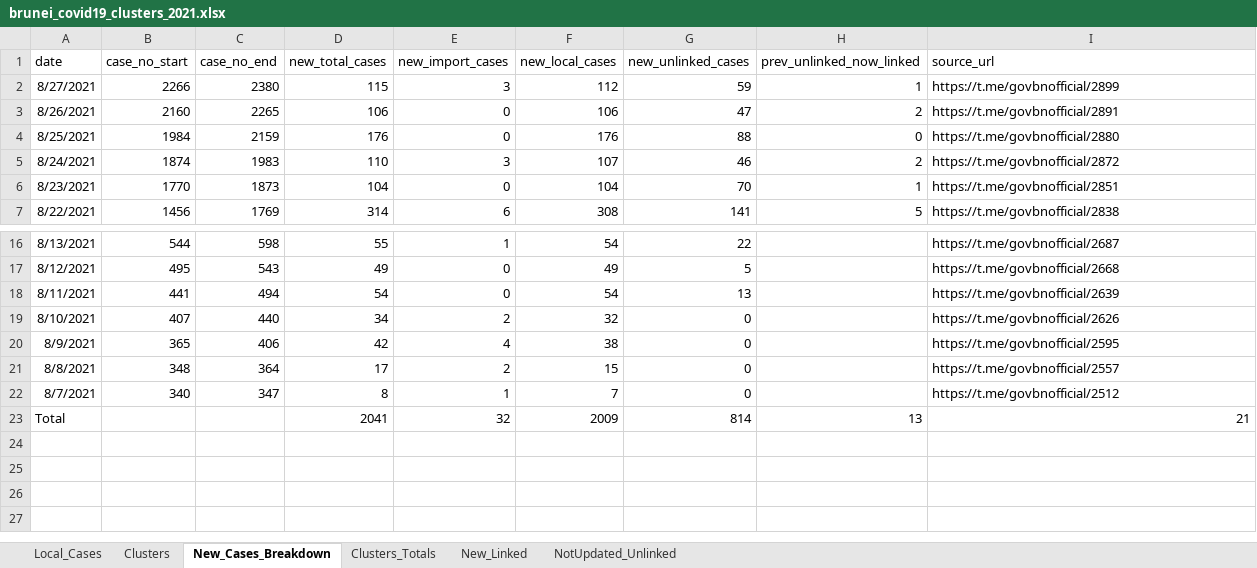
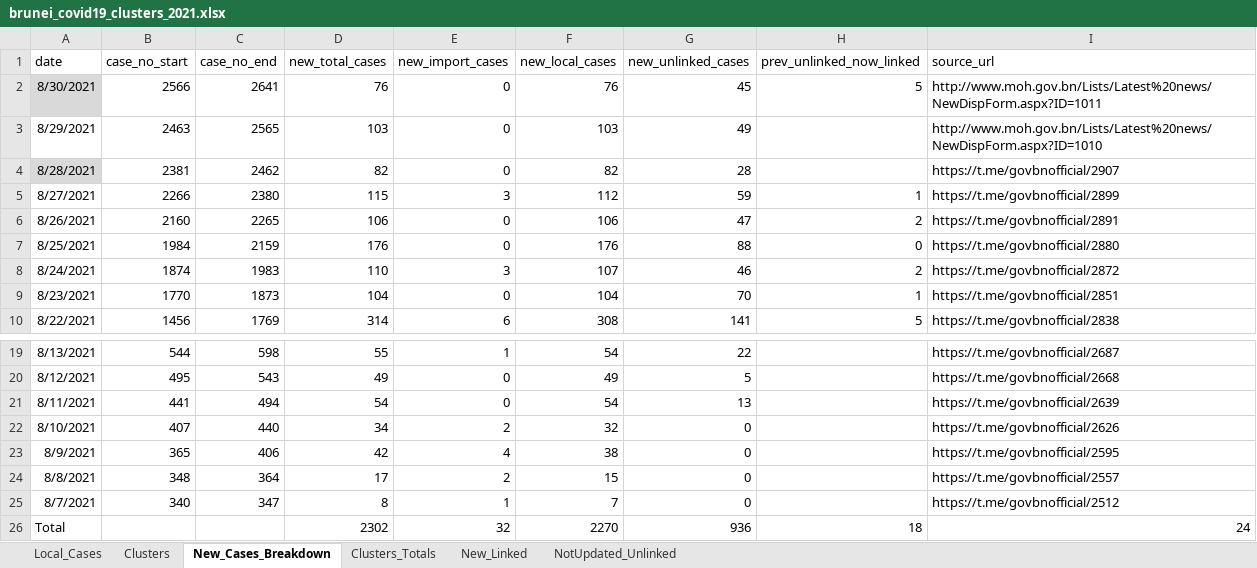
Before and after one commit to openbrunei/brunei-covid19-clusters, an Excel workbook: brunei_covid19_clusters_2021.xlsx, sheet New_Cases_Breakdown, drawn as a sheet; only a part is shown, gaps mark what is left out; values as stored, in another font and other column widths than the file's, no borders; table styles not drawn; addresses are those after the commit; the diff names each change by its address in the sheet, - before the commit and + after, or states it on an @@ line.

Commit message:
New cases 28-30 Aug 2021
Updates for new cases 28-30 Aug 2021

```diff
--- a/brunei_covid19_clusters_2021.xlsx (sheet New_Cases_Breakdown)
+++ b/brunei_covid19_clusters_2021.xlsx (sheet New_Cases_Breakdown)
+row 2: 8/30/2021 | 2566 | 2641 | 76 | 0 | 76 | 45 | 5 | http://www.moh.gov.bn/Lists/Latest%20news/NewDispForm.aspx?ID=1011
+row 3: 8/29/2021 | 2463 | 2565 | 103 | 0 | 103 | 49 |  | http://www.moh.gov.bn/Lists/Latest%20news/NewDispForm.aspx?ID=1010
+row 4: 8/28/2021 | 2381 | 2462 | 82 | 0 | 82 | 28 |  | https://t.me/govbnofficial/2907
-D26 (new_total_cases): 2041
+D26 (new_total_cases): 2302
-F26 (new_local_cases): 2009
+F26 (new_local_cases): 2270
-G26 (new_unlinked_cases): 814
+G26 (new_unlinked_cases): 936
-H26 (prev_unlinked_now_linked): 13
+H26 (prev_unlinked_now_linked): 18
-I26 (source_url): 21
+I26 (source_url): 24
```
Also changed, not shown: sheet Clusters, sheet New_Linked, sheet Clusters_Totals, sheet Local_Cases, formulas that keep their value, 4 other files.
